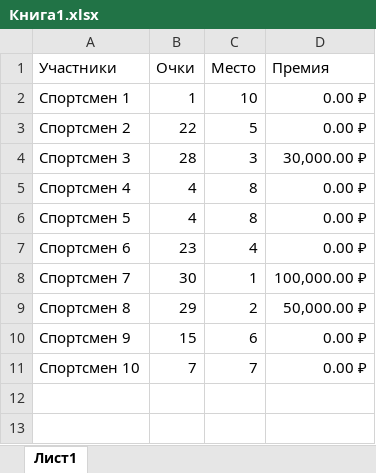
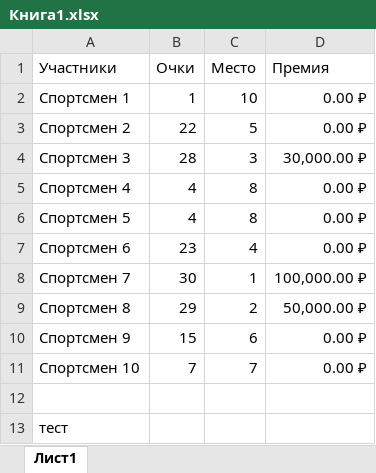
Before and after one commit to artemkuznetsov-creator/donstu, an Excel workbook: Книга1.xlsx, sheet Лист1, drawn as a sheet; values as stored, in another font and other column widths than the file's, no borders; charts and pictures not drawn; the diff names each change by its address in the sheet, - before the commit and + after, or states it on an @@ line.

```diff
--- a/Книга1.xlsx (sheet Лист1)
+++ b/Книга1.xlsx (sheet Лист1)
+row 12: (empty)
+row 13: тест
```
Also changed, not shown: charts or pictures, 2 other files.
